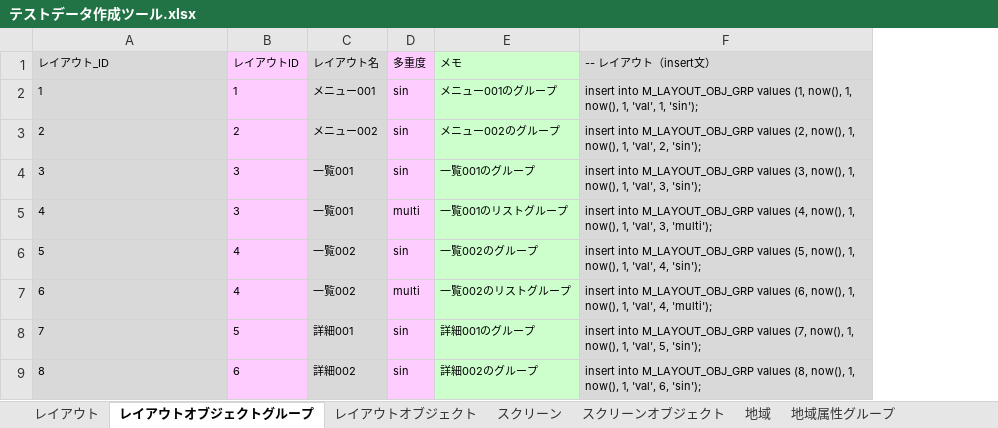
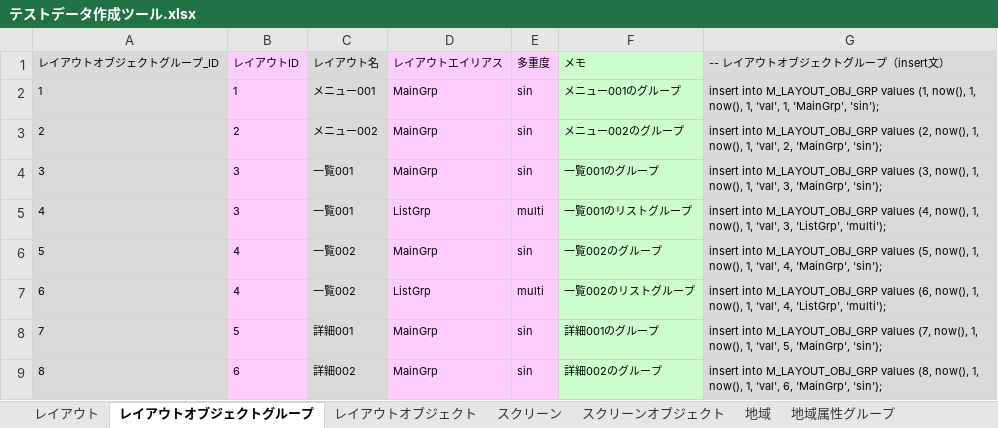
Before and after one commit to virtualex-project-x/melip-doc, an Excel workbook: 03_設計/04_DB/02_SQLコマンド/テストデータ作成ツール.xlsx, sheet レイアウトオブジェクトグループ, drawn as a sheet; values as stored, in another font and other column widths than the file's, no borders; removed rows and columns are numbered as before the commit, all else as after; the diff names each change by its address in the sheet, - before the commit and + after, or states it on an @@ line.

Commit message:
[modify]レイアウトオブジェクトグループ、レイアウトオブジェクトにエイリアスを追加する為の修正
・テーブル定義書修正
・DDL/テストデータ作成Insert文修正
・IFで利用するオブジェクトの定義修正
・ドメインに「ALIAS:Varchar(200)」追加（UniqueKeyを使用する為）

```diff
--- a/03_設計/04_DB/02_SQLコマンド/テストデータ作成ツール.xlsx (sheet レイアウトオブジェクトグループ)
+++ b/03_設計/04_DB/02_SQLコマンド/テストデータ作成ツール.xlsx (sheet レイアウトオブジェクトグループ)
+column D (レイアウトエイリアス), rows 2-9: MainGrp | MainGrp | MainGrp | ListGrp | MainGrp | ListGrp | MainGrp | MainGrp
-column F (-- レイアウト（insert文）), rows 2-9: insert into M_LAYOUT_OBJ_GRP values (1, now(), 1, now(), 1, 'val', 1, 'sin'); | insert into M_LAYOUT_OBJ_GRP values (2, now(), 1, now(), 1, 'val', 2, 'sin'); | insert into M_LAYOUT_OBJ_GRP values (3, now(), 1, now(), 1, 'val', 3, 'sin'); | insert into M_LAYOUT_OBJ_GRP values (4, now(), 1, now(), 1, 'val', 3, 'multi'); | insert into M_LAYOUT_OBJ_GRP values (5, now(), 1, now(), 1, 'val', 4, 'sin'); | insert into M_LAYOUT_OBJ_GRP values (6, now(), 1, now(), 1, 'val', 4, 'multi'); | insert into M_LAYOUT_OBJ_GRP values (7, now(), 1, now(), 1, 'val', 5, 'sin'); | insert into M_LAYOUT_OBJ_GRP values (8, now(), 1, now(), 1, 'val', 6, 'sin');
+column G (-- レイアウトオブジェクトグループ（insert文）), rows 2-9: insert into M_LAYOUT_OBJ_GRP values (1, now(), 1, now(), 1, 'val', 1, 'MainGrp', 'sin'); | insert into M_LAYOUT_OBJ_GRP values (2, now(), 1, now(), 1, 'val', 2, 'MainGrp', 'sin'); | insert into M_LAYOUT_OBJ_GRP values (3, now(), 1, now(), 1, 'val', 3, 'MainGrp', 'sin'); | insert into M_LAYOUT_OBJ_GRP values (4, now(), 1, now(), 1, 'val', 3, 'ListGrp', 'multi'); | insert into M_LAYOUT_OBJ_GRP values (5, now(), 1, now(), 1, 'val', 4, 'MainGrp', 'sin'); | insert into M_LAYOUT_OBJ_GRP values (6, now(), 1, now(), 1, 'val', 4, 'ListGrp', 'multi'); | insert into M_LAYOUT_OBJ_GRP values (7, now(), 1, now(), 1, 'val', 5, 'MainGrp', 'sin'); | insert into M_LAYOUT_OBJ_GRP values (8, now(), 1, now(), 1, 'val', 6, 'MainGrp', 'sin');
-A1: レイアウト_ID
+A1: レイアウトオブジェクトグループ_ID
```
Also changed, not shown: sheet スクリーンオブジェクト, sheet レイアウトオブジェクト, sheet 施設_施設グループリンク属性グループ, sheet 地域, sheet 施設グループ属性グループ, sheet 施設グループ, 18 more sheets, 03_設計/04_DB/01_定義書/テーブル定義書.xlsx, 03_設計/06_データオブジェクト/データオブジェクト定義書.xlsx, 35 other files.
